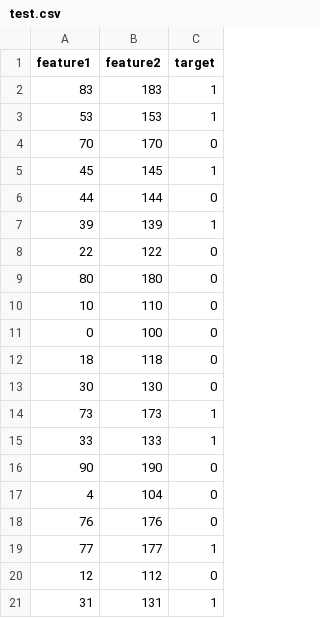
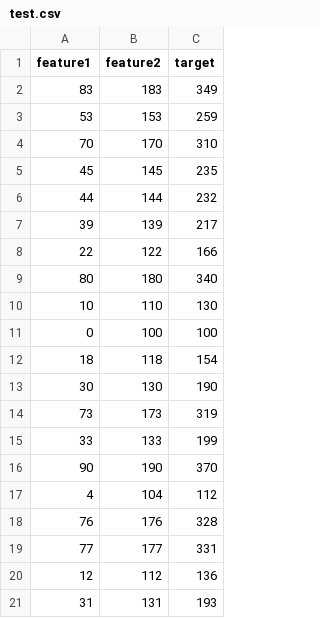
Before and after one commit to AnsAsghar/Student_Performance_predictor_ML_project, a CSV file: artifacts/test.csv, drawn as a sheet.

```diff
--- a/artifacts/test.csv
+++ b/artifacts/test.csv
@@ -1,21 +1,21 @@
 feature1,feature2,target
-83,183,1
-53,153,1
-70,170,0
-45,145,1
-44,144,0
-39,139,1
-22,122,0
-80,180,0
-10,110,0
-0,100,0
-18,118,0
-30,130,0
-73,173,1
-33,133,1
-90,190,0
-4,104,0
-76,176,0
-77,177,1
-12,112,0
-31,131,1
+83,183,349
+53,153,259
+70,170,310
+45,145,235
+44,144,232
+39,139,217
+22,122,166
+80,180,340
+10,110,130
+0,100,100
+18,118,154
+30,130,190
+73,173,319
+33,133,199
+90,190,370
+4,104,112
+76,176,328
+77,177,331
+12,112,136
+31,131,193
```
Also changed, not shown: artifacts/train.csv, 18 other files.
